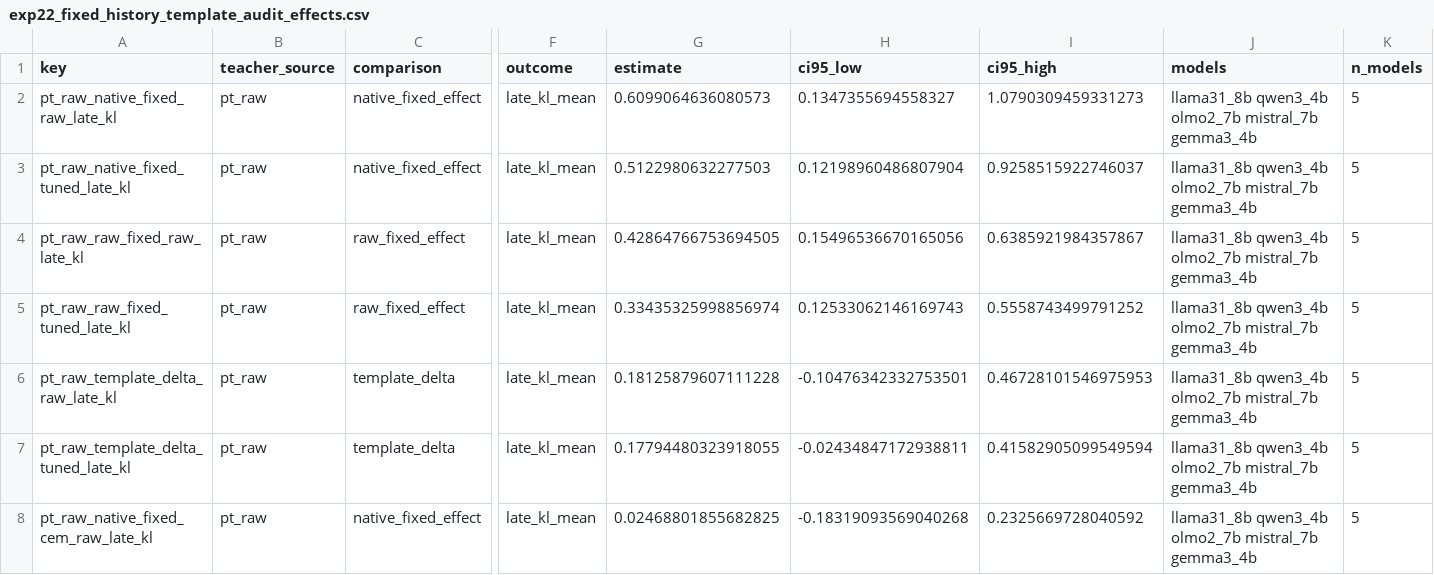
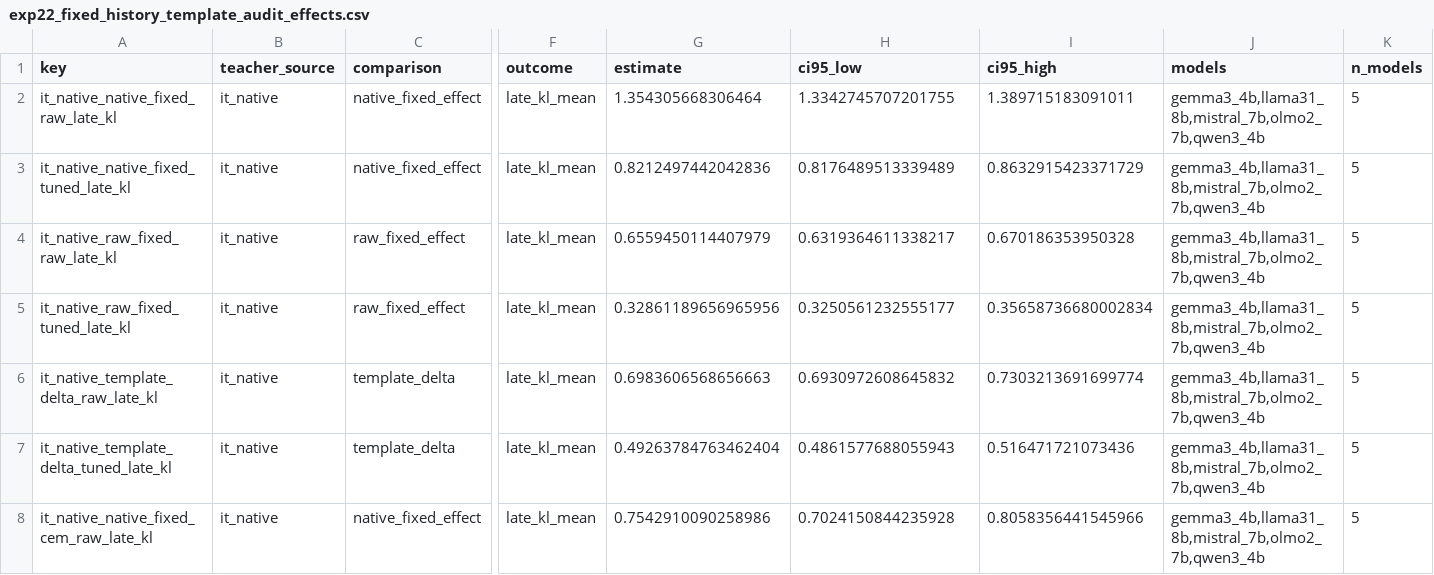
Before and after one commit to yifan1207/PT-IT-Model-Differences, a CSV file: results/paper_synthesis/exp22_fixed_history_template_audit_effects.csv, drawn as a sheet; only a part is shown, gaps mark what is left out; the diff covers the shown part only; the diff names each change by its address in the sheet, - before the commit and + after, or states it on an @@ line.

```diff
--- a/results/paper_synthesis/exp22_fixed_history_template_audit_effects.csv
+++ b/results/paper_synthesis/exp22_fixed_history_template_audit_effects.csv
-A2 (key): pt_raw_native_fixed_raw_late_kl
+A2 (key): it_native_native_fixed_raw_late_kl
-B2:B8 (teacher_source): pt_raw
+B2:B8 (teacher_source): it_native
-G2 (estimate): 0.6099064636080573
+G2 (estimate): 1.354305668306464
-H2 (ci95_low): 0.1347355694558327
+H2 (ci95_low): 1.3342745707201755
-I2 (ci95_high): 1.0790309459331273
+I2 (ci95_high): 1.389715183091011
-J2:J8 (models): llama31_8b qwen3_4b olmo2_7b mistral_7b gemma3_4b
+J2:J8 (models): gemma3_4b,llama31_8b,mistral_7b,olmo2_7b,qwen3_4b
-A3 (key): pt_raw_native_fixed_tuned_late_kl
+A3 (key): it_native_native_fixed_tuned_late_kl
-G3 (estimate): 0.5122980632277503
+G3 (estimate): 0.8212497442042836
-H3 (ci95_low): 0.12198960486807904
+H3 (ci95_low): 0.8176489513339489
-I3 (ci95_high): 0.9258515922746037
+I3 (ci95_high): 0.8632915423371729
-A4 (key): pt_raw_raw_fixed_raw_late_kl
+A4 (key): it_native_raw_fixed_raw_late_kl
-G4 (estimate): 0.42864766753694505
+G4 (estimate): 0.6559450114407979
-H4 (ci95_low): 0.15496536670165056
+H4 (ci95_low): 0.6319364611338217
-I4 (ci95_high): 0.6385921984357867
+I4 (ci95_high): 0.670186353950328
-A5 (key): pt_raw_raw_fixed_tuned_late_kl
+A5 (key): it_native_raw_fixed_tuned_late_kl
-G5 (estimate): 0.33435325998856974
+G5 (estimate): 0.32861189656965956
-H5 (ci95_low): 0.12533062146169743
+H5 (ci95_low): 0.3250561232555177
-I5 (ci95_high): 0.5558743499791252
+I5 (ci95_high): 0.35658736680002834
-A6 (key): pt_raw_template_delta_raw_late_kl
+A6 (key): it_native_template_delta_raw_late_kl
-G6 (estimate): 0.18125879607111228
+G6 (estimate): 0.6983606568656663
-H6 (ci95_low): -0.10476342332753501
+H6 (ci95_low): 0.6930972608645832
-I6 (ci95_high): 0.46728101546975953
+I6 (ci95_high): 0.7303213691699774
-A7 (key): pt_raw_template_delta_tuned_late_kl
+A7 (key): it_native_template_delta_tuned_late_kl
-G7 (estimate): 0.17794480323918055
+G7 (estimate): 0.49263784763462404
-H7 (ci95_low): -0.02434847172938811
+H7 (ci95_low): 0.4861577688055943
-I7 (ci95_high): 0.41582905099549594
+I7 (ci95_high): 0.516471721073436
-A8 (key): pt_raw_native_fixed_cem_raw_late_kl
+A8 (key): it_native_native_fixed_cem_raw_late_kl
-G8 (estimate): 0.02468801855682825
+G8 (estimate): 0.7542910090258986
-H8 (ci95_low): -0.18319093569040268
+H8 (ci95_low): 0.7024150844235928
-I8 (ci95_high): 0.2325669728040592
+I8 (ci95_high): 0.8058356441545966
```
Also changed, not shown: 30 edited cells elsewhere in this file, results/paper_synthesis/exp22_fixed_history_template_audit_support.csv, 23 other files.
